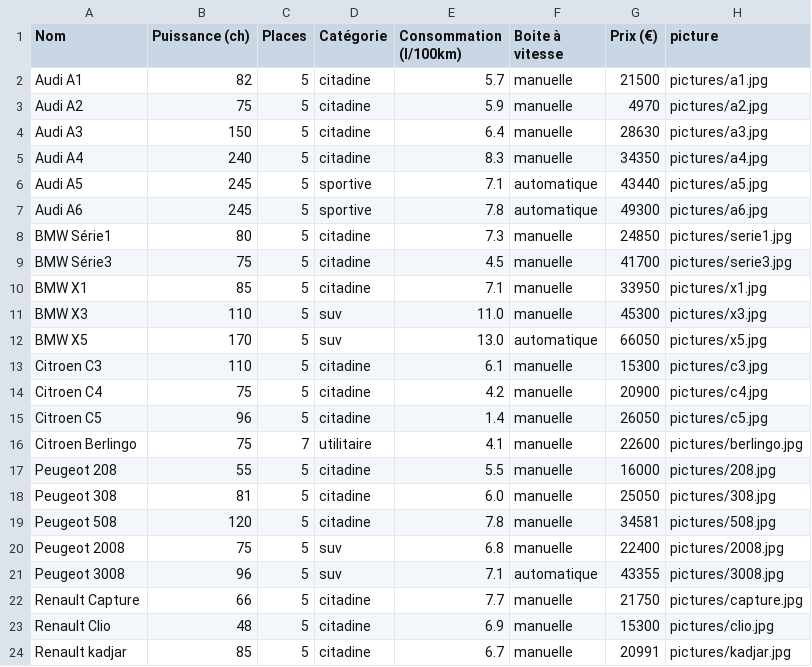
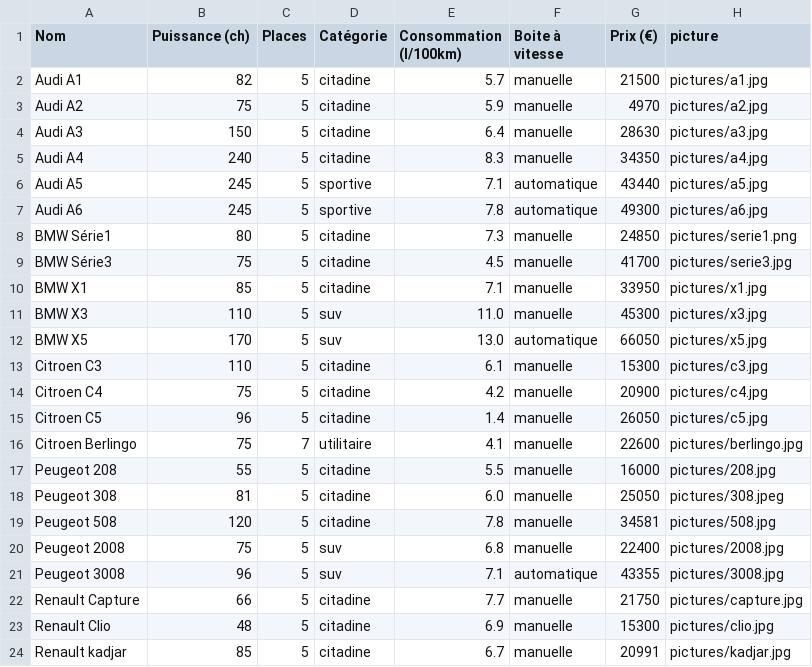
Before and after one commit to ayoubEL-MOUTAOUAKKIL/fuzzy, a CSV file: fuzzy/datas/cars.csv, drawn as a sheet; only a part is shown.

Commit message:
correction pictures paths

```diff
--- a/fuzzy/datas/cars.csv
+++ b/fuzzy/datas/cars.csv
@@ -7,3 +7,3 @@ Audi A5,245,5,sportive,7.1,automatique,43440,pictures/a5.jpg
 Audi A6,245,5,sportive,7.8,automatique,49300,pictures/a6.jpg
-BMW Série1,80,5,citadine,7.3,manuelle,24850,pictures/serie1.jpg
+BMW Série1,80,5,citadine,7.3,manuelle,24850,pictures/serie1.png
 BMW Série3,75,5,citadine,4.5,manuelle,41700,pictures/serie3.jpg
@@ -17,3 +17,3 @@ Citroen Berlingo,75,7,utilitaire,4.1,manuelle,22600,pictures/berlingo.jpg
 Peugeot 208,55,5,citadine,5.5,manuelle,16000,pictures/208.jpg
-Peugeot 308,81,5,citadine,6.0,manuelle,25050,pictures/308.jpg
+Peugeot 308,81,5,citadine,6.0,manuelle,25050,pictures/308.jpeg
 Peugeot 508,120,5,citadine,7.8,manuelle,34581,pictures/508.jpg
```
